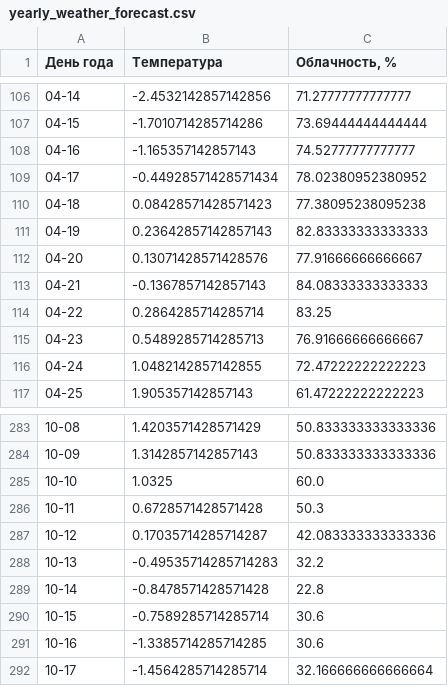
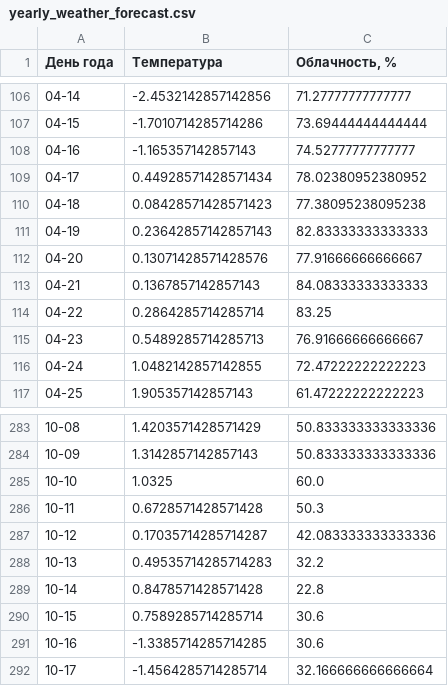
Before and after one commit to ComebaLL/Diplom, a CSV file: diplom/bin/Debug/net8.0-windows7.0/yearly_weather_forecast.csv, drawn as a sheet; only a part is shown, gaps mark what is left out.

```diff
--- a/diplom/bin/Debug/net8.0-windows7.0/yearly_weather_forecast.csv
+++ b/diplom/bin/Debug/net8.0-windows7.0/yearly_weather_forecast.csv
@@ -108,3 +108,3 @@
 04-16,-1.165357142857143,74.52777777777777
-04-17,-0.44928571428571434,78.02380952380952
+04-17,0.44928571428571434,78.02380952380952
 04-18,0.08428571428571423,77.38095238095238
@@ -112,3 +112,3 @@
 04-20,0.13071428571428576,77.91666666666667
-04-21,-0.1367857142857143,84.08333333333333
+04-21,0.1367857142857143,84.08333333333333
 04-22,0.2864285714285714,83.25
@@ -287,5 +287,5 @@
 10-12,0.17035714285714287,42.083333333333336
-10-13,-0.49535714285714283,32.2
-10-14,-0.8478571428571428,22.8
-10-15,-0.7589285714285714,30.6
+10-13,0.49535714285714283,32.2
+10-14,0.8478571428571428,22.8
+10-15,0.7589285714285714,30.6
 10-16,-1.3385714285714285,30.6
```
Also changed, not shown: 18 other files.
